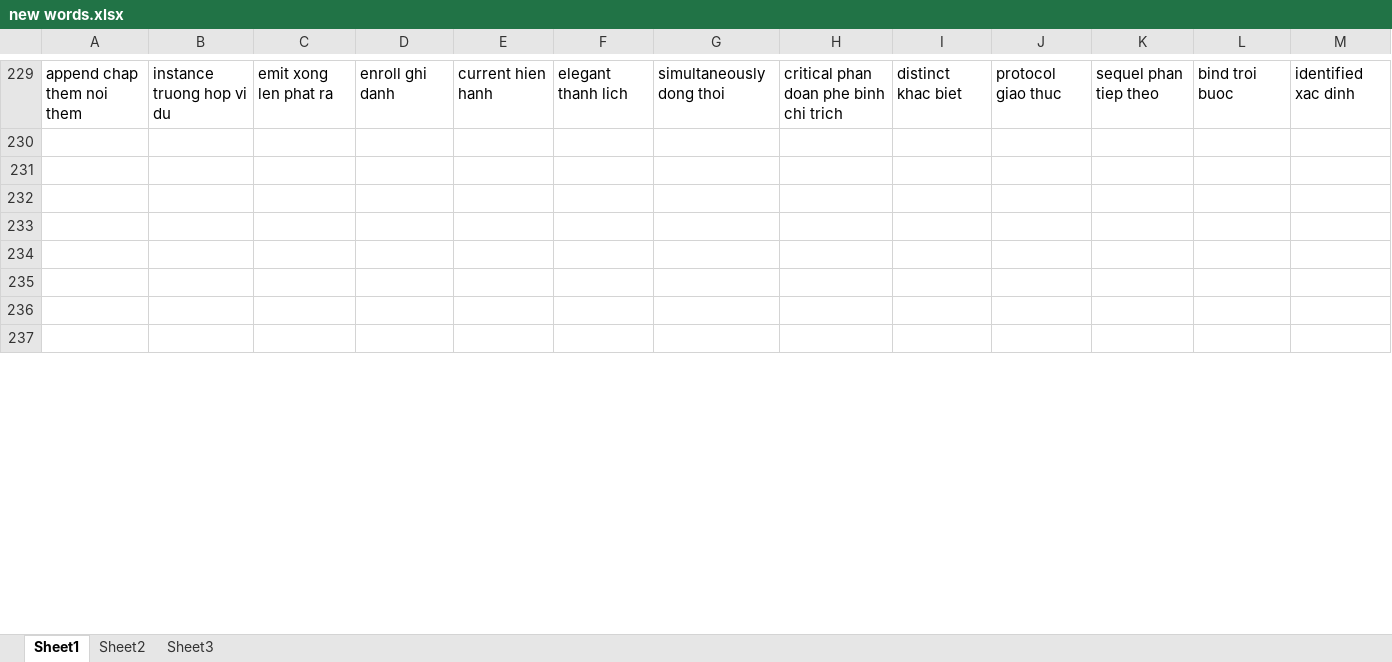
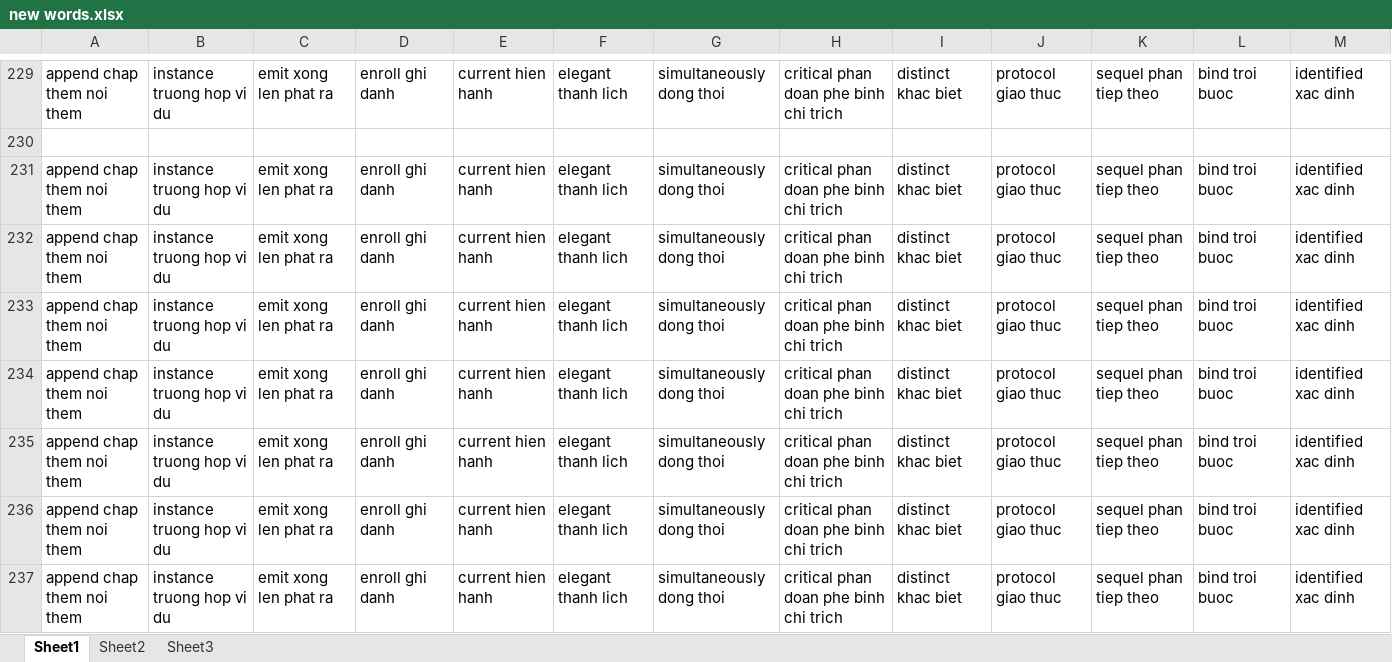
Before and after one commit to laquythi/laquythi.github.io, an Excel workbook: NOTE/new words.xlsx, sheet Sheet1, drawn as a sheet; only a part is shown, gaps mark what is left out; values as stored, in another font and other column widths than the file's, no borders; rows hold the shown columns only; the diff covers the shown part only; the diff names each change by its address in the sheet, - before the commit and + after, or states it on an @@ line.

```diff
--- a/NOTE/new words.xlsx (sheet Sheet1)
+++ b/NOTE/new words.xlsx (sheet Sheet1)
-row 231: (empty)
+row 231: append chap them noi them | instance truong hop vi du | emit xong len phat ra | enroll ghi danh | current hien hanh | elegant thanh lich | simultaneously dong thoi | critical phan doan phe binh chi trich | distinct khac biet | protocol giao thuc | sequel phan tiep theo | bind troi buoc | identified xac dinh
-row 232: (empty)
+row 232: append chap them noi them | instance truong hop vi du | emit xong len phat ra | enroll ghi danh | current hien hanh | elegant thanh lich | simultaneously dong thoi | critical phan doan phe binh chi trich | distinct khac biet | protocol giao thuc | sequel phan tiep theo | bind troi buoc | identified xac dinh
-row 233: (empty)
+row 233: append chap them noi them | instance truong hop vi du | emit xong len phat ra | enroll ghi danh | current hien hanh | elegant thanh lich | simultaneously dong thoi | critical phan doan phe binh chi trich | distinct khac biet | protocol giao thuc | sequel phan tiep theo | bind troi buoc | identified xac dinh
-row 234: (empty)
+row 234: append chap them noi them | instance truong hop vi du | emit xong len phat ra | enroll ghi danh | current hien hanh | elegant thanh lich | simultaneously dong thoi | critical phan doan phe binh chi trich | distinct khac biet | protocol giao thuc | sequel phan tiep theo | bind troi buoc | identified xac dinh
-row 235: (empty)
+row 235: append chap them noi them | instance truong hop vi du | emit xong len phat ra | enroll ghi danh | current hien hanh | elegant thanh lich | simultaneously dong thoi | critical phan doan phe binh chi trich | distinct khac biet | protocol giao thuc | sequel phan tiep theo | bind troi buoc | identified xac dinh
-row 236: (empty)
+row 236: append chap them noi them | instance truong hop vi du | emit xong len phat ra | enroll ghi danh | current hien hanh | elegant thanh lich | simultaneously dong thoi | critical phan doan phe binh chi trich | distinct khac biet | protocol giao thuc | sequel phan tiep theo | bind troi buoc | identified xac dinh
-row 237: (empty)
+row 237: append chap them noi them | instance truong hop vi du | emit xong len phat ra | enroll ghi danh | current hien hanh | elegant thanh lich | simultaneously dong thoi | critical phan doan phe binh chi trich | distinct khac biet | protocol giao thuc | sequel phan tiep theo | bind troi buoc | identified xac dinh
```
Also changed, not shown: 140 edited cells elsewhere in this sheet, 26 other files.
